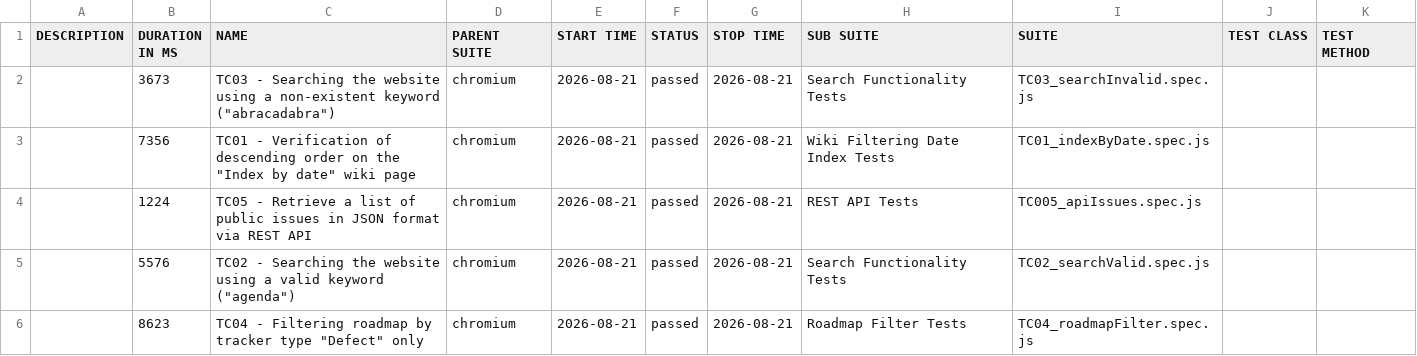
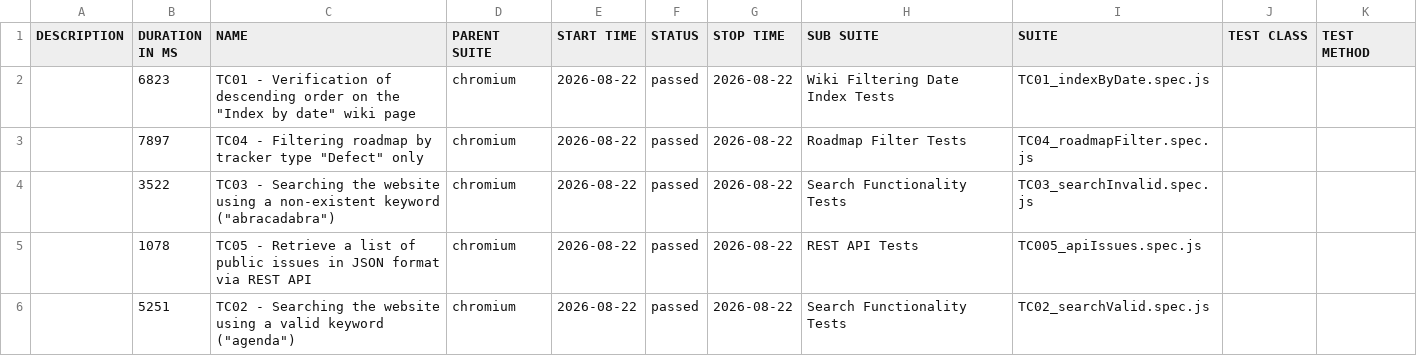
Before and after one commit to VoloshynVolodymyr/redmine-playwright-tests, a CSV file: data/suites.csv, drawn as a sheet.

```diff
--- a/data/suites.csv
+++ b/data/suites.csv
@@ -1,6 +1,6 @@
 "DESCRIPTION","DURATION IN MS","NAME","PARENT SUITE","START TIME","STATUS","STOP TIME","SUB SUITE","SUITE","TEST CLASS","TEST METHOD"
-"","3673","TC03 - Searching the website using a non-existent keyword (""abracadabra"")","chromium","2026-08-21","passed","2026-08-21","Search Functionality Tests","TC03_searchInvalid.spec.js","",""
-"","7356","TC01 - Verification of descending order on the ""Index by date"" wiki page","chromium","2026-08-21","passed","2026-08-21","Wiki Filtering Date Index Tests","TC01_indexByDate.spec.js","",""
-"","1224","TC05 - Retrieve a list of public issues in JSON format via REST API","chromium","2026-08-21","passed","2026-08-21","REST API Tests","TC005_apiIssues.spec.js","",""
-"","5576","TC02 - Searching the website using a valid keyword (""agenda"")","chromium","2026-08-21","passed","2026-08-21","Search Functionality Tests","TC02_searchValid.spec.js","",""
-"","8623","TC04 - Filtering roadmap by tracker type ""Defect"" only","chromium","2026-08-21","passed","2026-08-21","Roadmap Filter Tests","TC04_roadmapFilter.spec.js","",""
+"","6823","TC01 - Verification of descending order on the ""Index by date"" wiki page","chromium","2026-08-22","passed","2026-08-22","Wiki Filtering Date Index Tests","TC01_indexByDate.spec.js","",""
+"","7897","TC04 - Filtering roadmap by tracker type ""Defect"" only","chromium","2026-08-22","passed","2026-08-22","Roadmap Filter Tests","TC04_roadmapFilter.spec.js","",""
+"","3522","TC03 - Searching the website using a non-existent keyword (""abracadabra"")","chromium","2026-08-22","passed","2026-08-22","Search Functionality Tests","TC03_searchInvalid.spec.js","",""
+"","1078","TC05 - Retrieve a list of public issues in JSON format via REST API","chromium","2026-08-22","passed","2026-08-22","REST API Tests","TC005_apiIssues.spec.js","",""
+"","5251","TC02 - Searching the website using a valid keyword (""agenda"")","chromium","2026-08-22","passed","2026-08-22","Search Functionality Tests","TC02_searchValid.spec.js","",""
```
Also changed, not shown: 23 other files.
